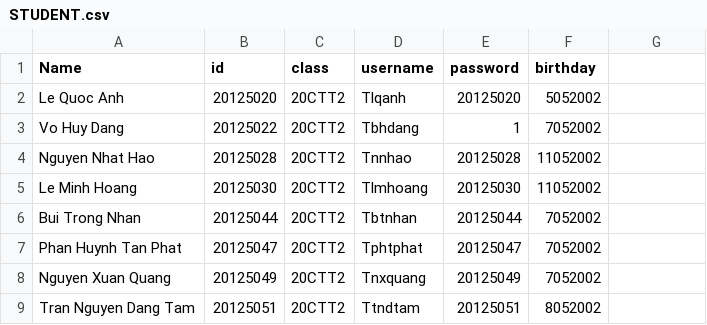
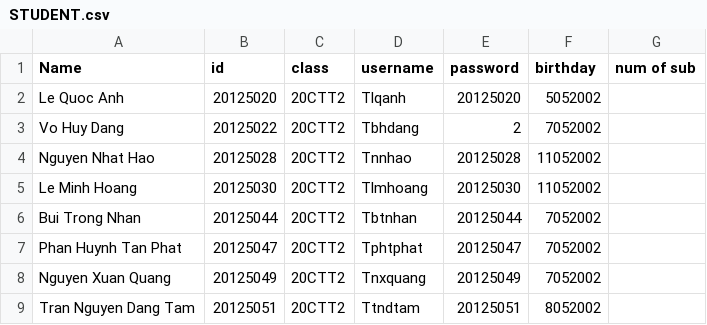
Before and after one commit to htrbao/cs162_temporary, a CSV file: Project_temporary/Project_temporary/STUDENT.csv, drawn as a sheet; only a part is shown.

Commit message:
student csv

```diff
--- a/Project_temporary/Project_temporary/STUDENT.csv
+++ b/Project_temporary/Project_temporary/STUDENT.csv
@@ -1,4 +1,4 @@
-Name,id,class,username,password,birthday
+Name,id,class,username,password,birthday,num of sub
 Le Quoc Anh,20125020,20CTT2,Tlqanh,20125020,5052002
-Vo Huy Dang,20125022,20CTT2,Tbhdang,1,7052002
+Vo Huy Dang,20125022,20CTT2,Tbhdang,2,7052002
 Nguyen Nhat Hao,20125028,20CTT2,Tnnhao,20125028,11052002
```
